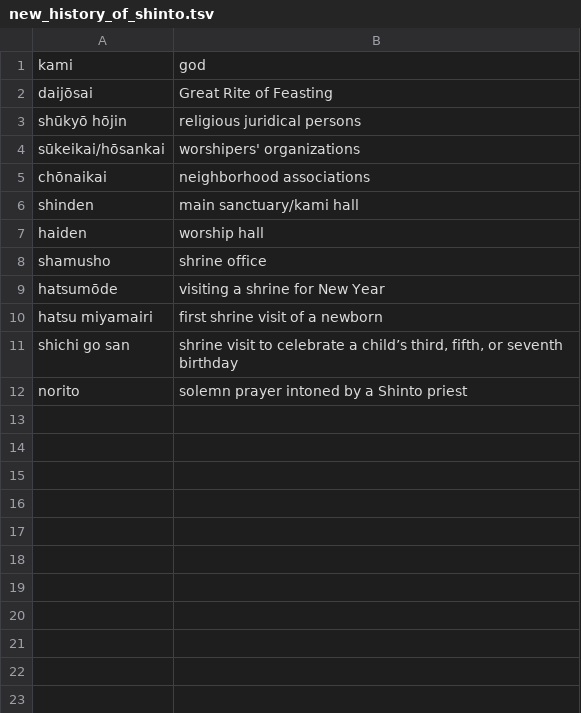
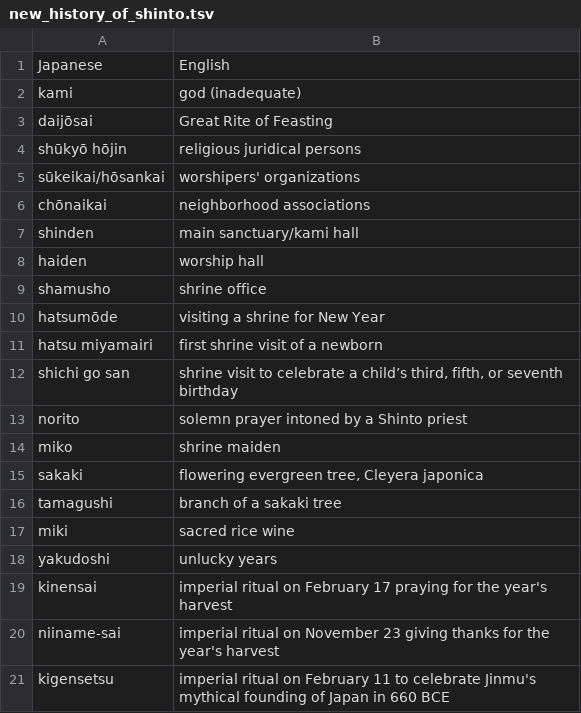
Before and after one commit to fasiha/n, a TSV file: new_history_of_shinto.tsv, drawn as a sheet.

Commit message:
Up to page 4 of Breen/Teeuwen
Updating TSV in Github is not so great since it's hard to see tabs
versus spaces

```diff
--- a/new_history_of_shinto.tsv
+++ b/new_history_of_shinto.tsv
@@ -1,2 +1,3 @@
-kami	god
+Japanese	English
+kami	god (inadequate)
 daijōsai	Great Rite of Feasting
@@ -12 +13,9 @@ shichi go san	shrine visit to celebrate a child’s third, fifth, or seventh bir
 norito	 solemn prayer intoned by a Shinto priest
+miko	shrine maiden
+sakaki	flowering evergreen tree, Cleyera japonica
+tamagushi	branch of a sakaki tree
+miki	sacred rice wine
+yakudoshi	unlucky years
+kinensai	imperial ritual on February 17 praying for the year's harvest
+niiname-sai	imperial ritual on November 23 giving thanks for the year's harvest
+kigensetsu	imperial ritual on February 11 to celebrate Jinmu's mythical founding of Japan in 660 BCE
```
